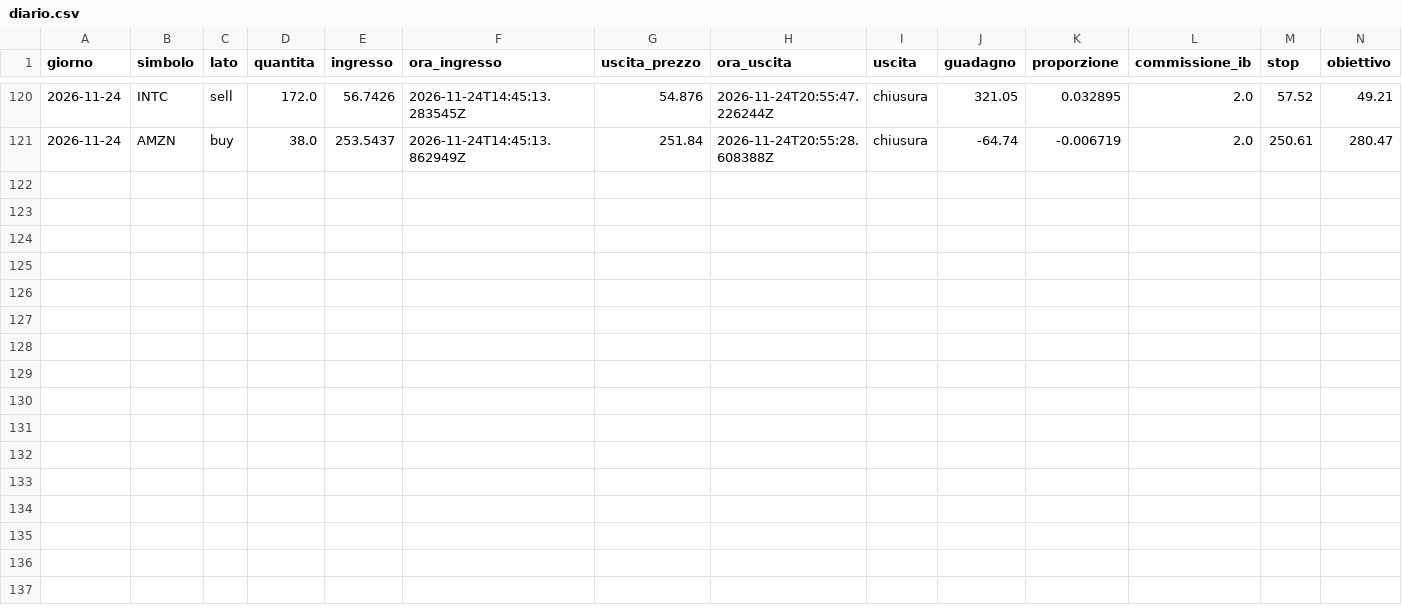
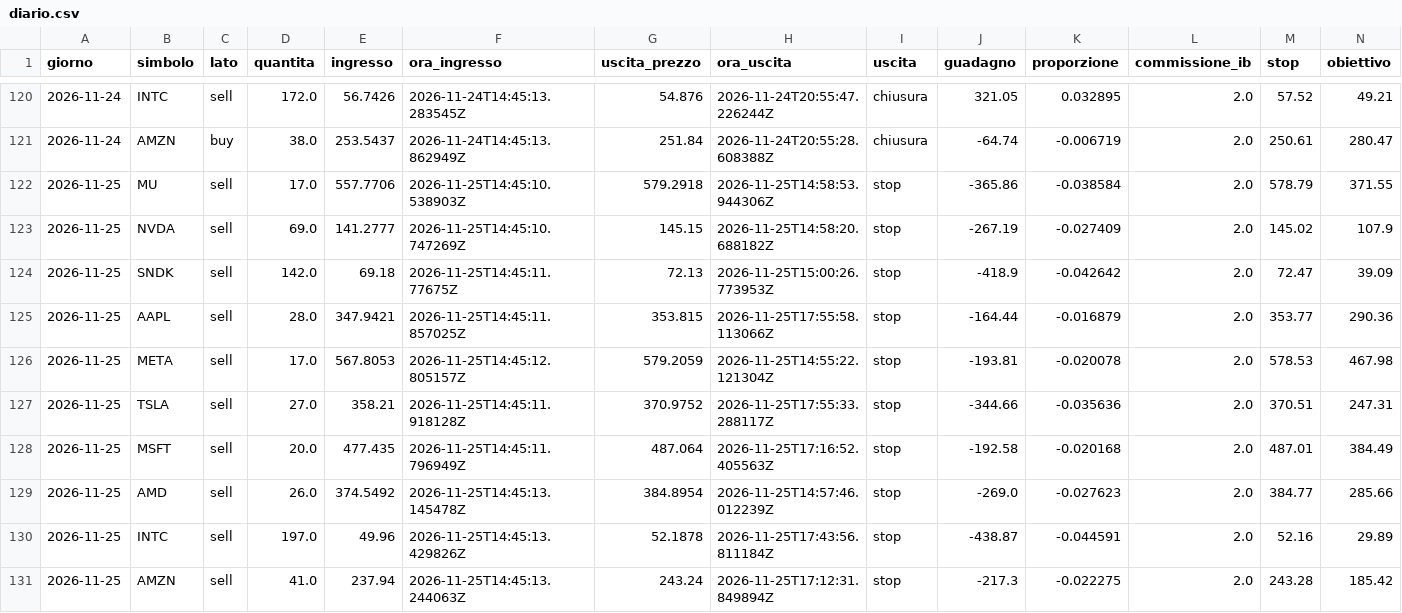
Before and after one commit to alessiobaljak/agentic_trading_system, a CSV file: stock/avanti/diario.csv, drawn as a sheet; only a part is shown, gaps mark what is left out; rows hold the shown columns only; the diff names each change by its address in the sheet, - before the commit and + after, or states it on an @@ line.

```diff
--- a/stock/avanti/diario.csv
+++ b/stock/avanti/diario.csv
+row 122: 2026-11-25 | MU | sell | 17.0 | 557.7706 | 2026-11-25T14:45:10.538903Z | 579.2918 | 2026-11-25T14:58:53.944306Z | stop | -365.86 | -0.038584 | 2.0 | 578.79 | 371.55
+row 123: 2026-11-25 | NVDA | sell | 69.0 | 141.2777 | 2026-11-25T14:45:10.747269Z | 145.15 | 2026-11-25T14:58:20.688182Z | stop | -267.19 | -0.027409 | 2.0 | 145.02 | 107.9
+row 124: 2026-11-25 | SNDK | sell | 142.0 | 69.18 | 2026-11-25T14:45:11.77675Z | 72.13 | 2026-11-25T15:00:26.773953Z | stop | -418.9 | -0.042642 | 2.0 | 72.47 | 39.09
+row 125: 2026-11-25 | AAPL | sell | 28.0 | 347.9421 | 2026-11-25T14:45:11.857025Z | 353.815 | 2026-11-25T17:55:58.113066Z | stop | -164.44 | -0.016879 | 2.0 | 353.77 | 290.36
+row 126: 2026-11-25 | META | sell | 17.0 | 567.8053 | 2026-11-25T14:45:12.805157Z | 579.2059 | 2026-11-25T14:55:22.121304Z | stop | -193.81 | -0.020078 | 2.0 | 578.53 | 467.98
+row 127: 2026-11-25 | TSLA | sell | 27.0 | 358.21 | 2026-11-25T14:45:11.918128Z | 370.9752 | 2026-11-25T17:55:33.288117Z | stop | -344.66 | -0.035636 | 2.0 | 370.51 | 247.31
+row 128: 2026-11-25 | MSFT | sell | 20.0 | 477.435 | 2026-11-25T14:45:11.796949Z | 487.064 | 2026-11-25T17:16:52.405563Z | stop | -192.58 | -0.020168 | 2.0 | 487.01 | 384.49
+row 129: 2026-11-25 | AMD | sell | 26.0 | 374.5492 | 2026-11-25T14:45:13.145478Z | 384.8954 | 2026-11-25T14:57:46.012239Z | stop | -269.0 | -0.027623 | 2.0 | 384.77 | 285.66
+row 130: 2026-11-25 | INTC | sell | 197.0 | 49.96 | 2026-11-25T14:45:13.429826Z | 52.1878 | 2026-11-25T17:43:56.811184Z | stop | -438.87 | -0.044591 | 2.0 | 52.16 | 29.89
+row 131: 2026-11-25 | AMZN | sell | 41.0 | 237.94 | 2026-11-25T14:45:13.244063Z | 243.24 | 2026-11-25T17:12:31.849894Z | stop | -217.3 | -0.022275 | 2.0 | 243.28 | 185.42
```
Also changed, not shown: 1 other file.
